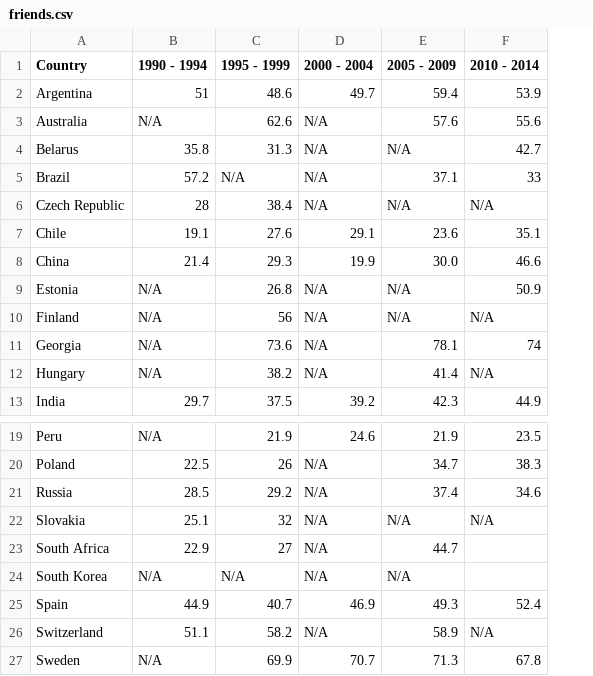
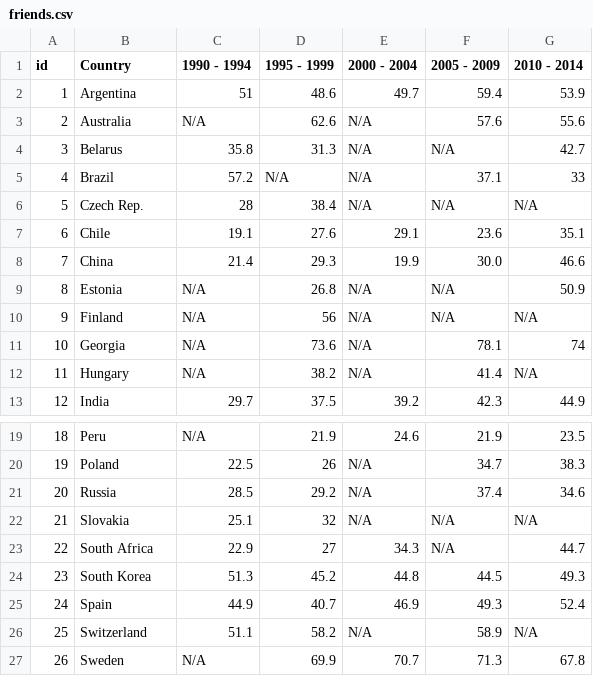
Before and after one commit to emmipar/info-viz-project2, a CSV file: data/friends.csv, drawn as a sheet; only a part is shown, gaps mark what is left out; addresses are those after the commit; the diff names each change by its address in the sheet, - before the commit and + after, or states it on an @@ line.

```diff
--- a/data/friends.csv
+++ b/data/friends.csv
+column A (id), rows 2-13: 1 | 2 | 3 | 4 | 5 | 6 | 7 | 8 | 9 | 10 | 11 | 12; rows 19-27: 18 | 19 | 20 | 21 | 22 | 23 | 24 | 25 | 26
-B6 (Country): Czech Republic
+B6 (Country): Czech Rep.
-E23 (2000 - 2004): N/A
+E23 (2000 - 2004): 34.3
-F23 (2005 - 2009): 44.7
+F23 (2005 - 2009): N/A
-G23 (2010 - 2014): (empty)
+G23 (2010 - 2014): 44.7
-C24 (1990 - 1994): N/A
+C24 (1990 - 1994): 51.3
-D24 (1995 - 1999): N/A
+D24 (1995 - 1999): 45.2
-E24 (2000 - 2004): N/A
+E24 (2000 - 2004): 44.8
-F24 (2005 - 2009): N/A
+F24 (2005 - 2009): 44.5
-G24 (2010 - 2014): (empty)
+G24 (2010 - 2014): 49.3
```
Also changed, not shown: data/family.csv, data/leisure.csv, 16 other files.
